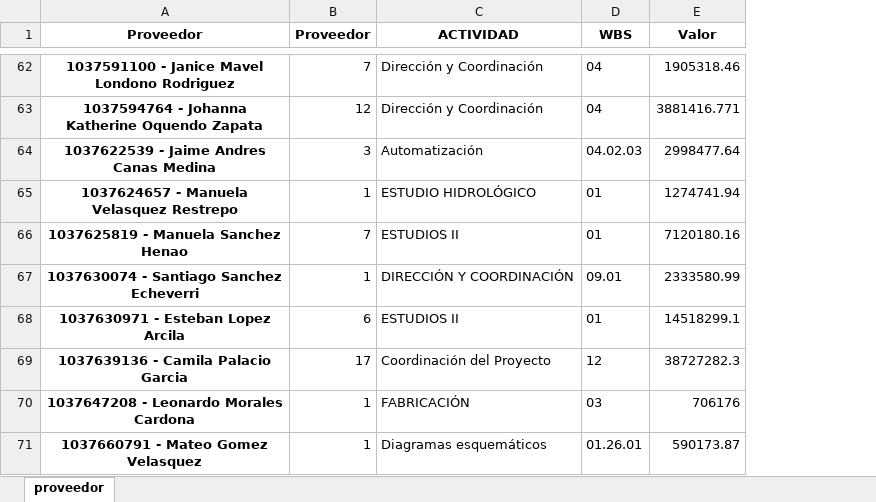
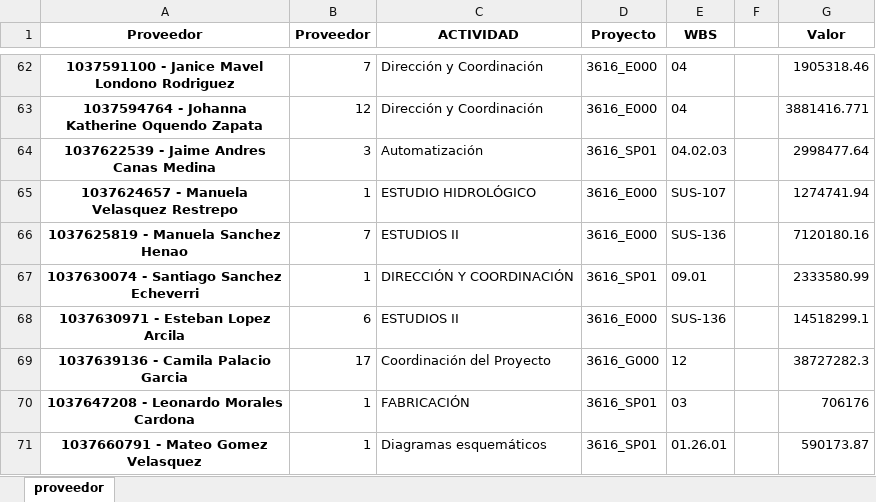
Before and after one commit to alanrproject/Valor-Ganado, an Excel workbook: data/processed/df_proveedor.xlsx, sheet proveedor, drawn as a sheet; only a part is shown, gaps mark what is left out; values as stored, in another font and other column widths than the file's, no borders; addresses are those after the commit; the diff covers the shown part only; the diff names each change by its address in the sheet, - before the commit and + after, or states it on an @@ line.

```diff
--- a/data/processed/df_proveedor.xlsx (sheet proveedor)
+++ b/data/processed/df_proveedor.xlsx (sheet proveedor)
+column D (Proyecto), rows 62-71: 3616_E000 | 3616_E000 | 3616_SP01 | 3616_E000 | 3616_E000 | 3616_SP01 | 3616_E000 | 3616_G000 | 3616_SP01 | 3616_SP01
+column F, empty
-E65 (WBS): 01
+E65 (WBS): SUS-107
-E66 (WBS): 01
+E66 (WBS): SUS-136
-E68 (WBS): 01
+E68 (WBS): SUS-136
```
Also changed, not shown: 46 edited cells elsewhere in this sheet, data/processed/df_ac.xlsx, data/raw/3616 La Union.xlsx, 4 other files.
